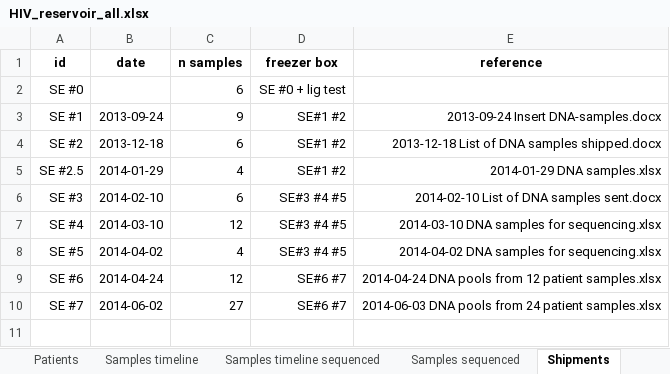
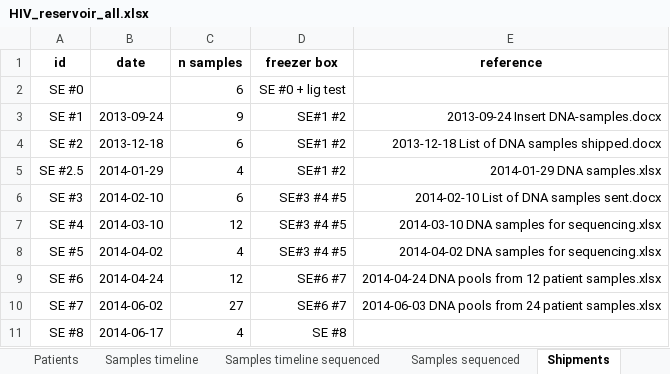
Before and after one commit to iosonofabio/hivwholeseq, an Excel workbook: hivwholeseq/tables/HIV_reservoir_all.xlsx, sheet Shipments, drawn as a sheet; values as stored, in another font and other column widths than the file's, no borders; the diff names each change by its address in the sheet, - before the commit and + after, or states it on an @@ line.

```diff
--- a/hivwholeseq/tables/HIV_reservoir_all.xlsx (sheet Shipments)
+++ b/hivwholeseq/tables/HIV_reservoir_all.xlsx (sheet Shipments)
+row 11: SE #8 | 2014-06-17 | 4 | SE #8
```
Also changed, not shown: sheet Samples sequenced, sheet Samples timeline, sheet Sequencing runs, sheet Samples timeline sequenced, 8 other files.
